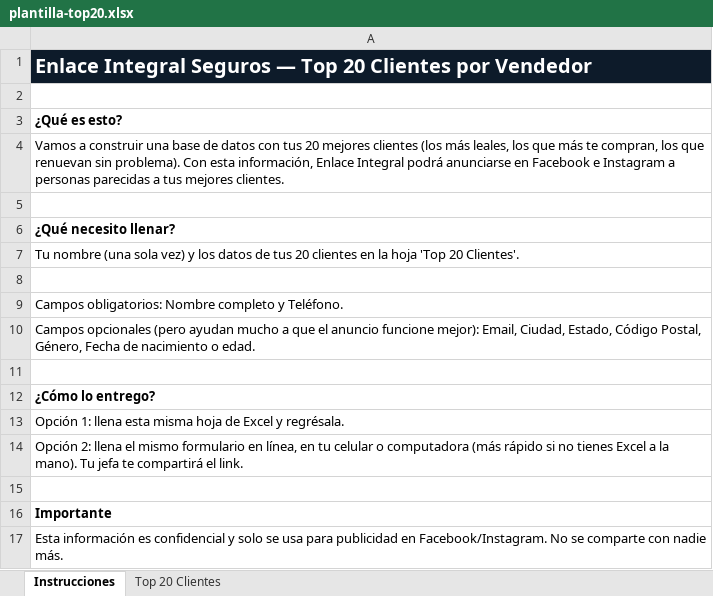
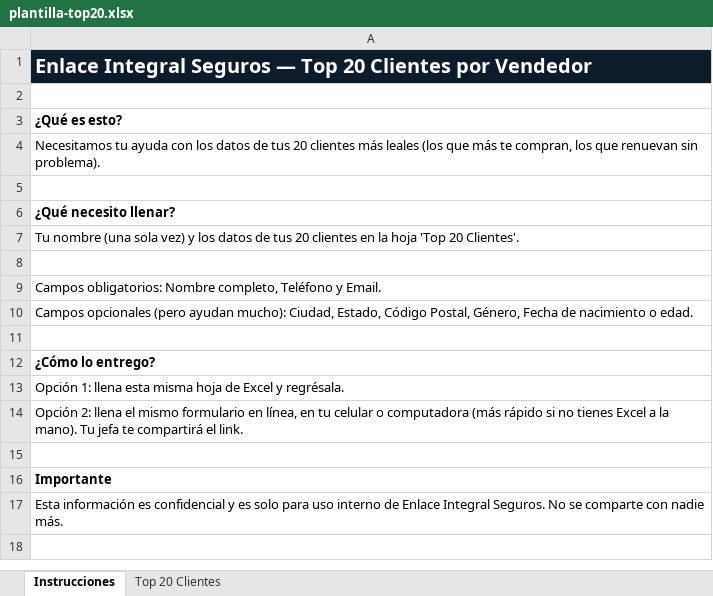
Before and after one commit to rafaelnolasco-max/fishflow-web, an Excel workbook: public/demos/enlaceintegral/top-clientes/plantilla-top20.xlsx, sheet Instrucciones, drawn as a sheet; values as stored, in another font and other column widths than the file's, no borders; the diff names each change by its address in the sheet, - before the commit and + after, or states it on an @@ line.

Commit message:
feat: guardado incremental + quitar mención de Facebook/Instagram del formulario para vendedores

```diff
--- a/public/demos/enlaceintegral/top-clientes/plantilla-top20.xlsx (sheet Instrucciones)
+++ b/public/demos/enlaceintegral/top-clientes/plantilla-top20.xlsx (sheet Instrucciones)
-A4: Vamos a construir una base de datos con tus 20 mejores clientes (los más leales, los que más te compran, los que renuevan sin problema). Con esta información, Enlace Integral podrá anunciarse en Facebook e Instagram a personas parecidas a tus mejores clientes.
+A4: Necesitamos tu ayuda con los datos de tus 20 clientes más leales (los que más te compran, los que renuevan sin problema).
-A9: …obligatorios: Nombre completo y Teléfono.
+A9: …obligatorios: Nombre completo, Teléfono y Email.
-A10: …(pero ayudan mucho a que el anuncio funcione mejor): Email, Ciudad, Estado,…
+A10: …(pero ayudan mucho): Ciudad, Estado,…
-A17: …confidencial y solo se usa para publicidad en Facebook/Instagram. No se…
+A17: …confidencial y es solo para uso interno de Enlace Integral Seguros. No se…
```
Also changed, not shown: sheet Top 20 Clientes, 1 other file.
